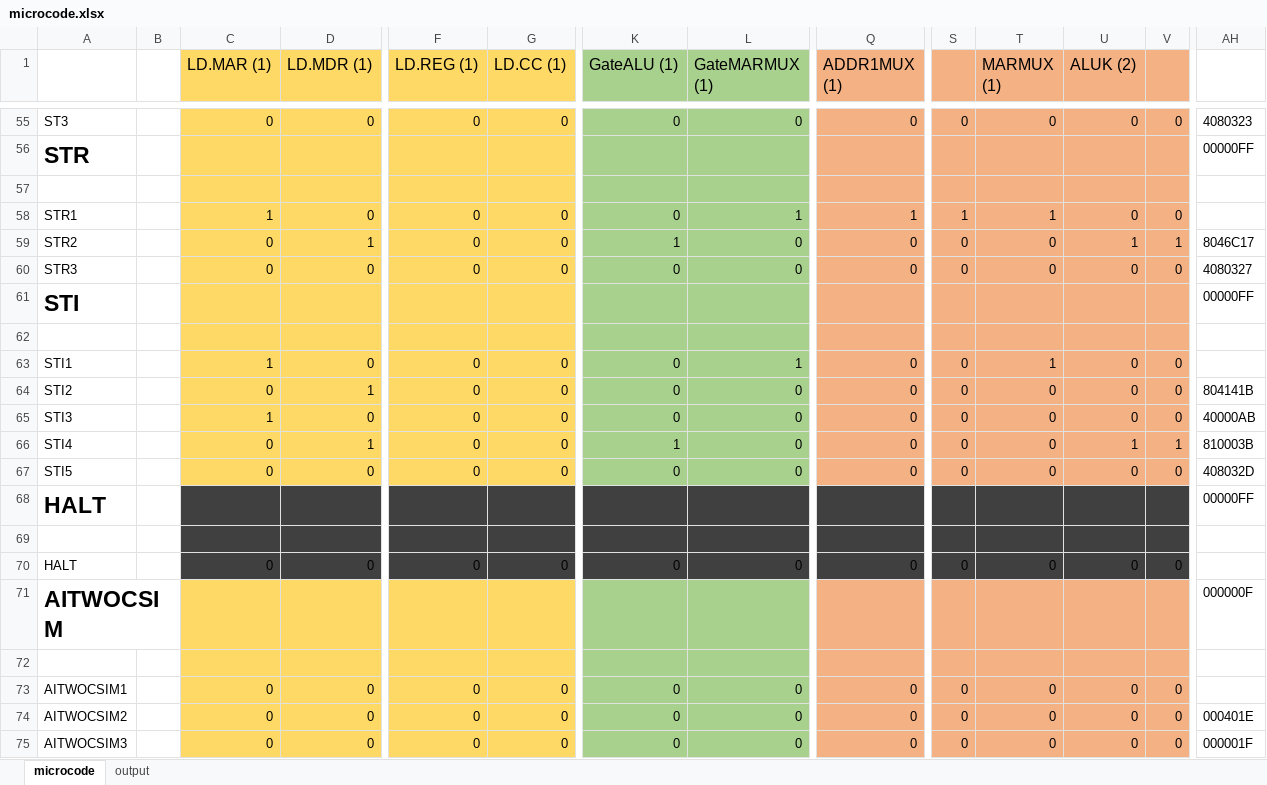
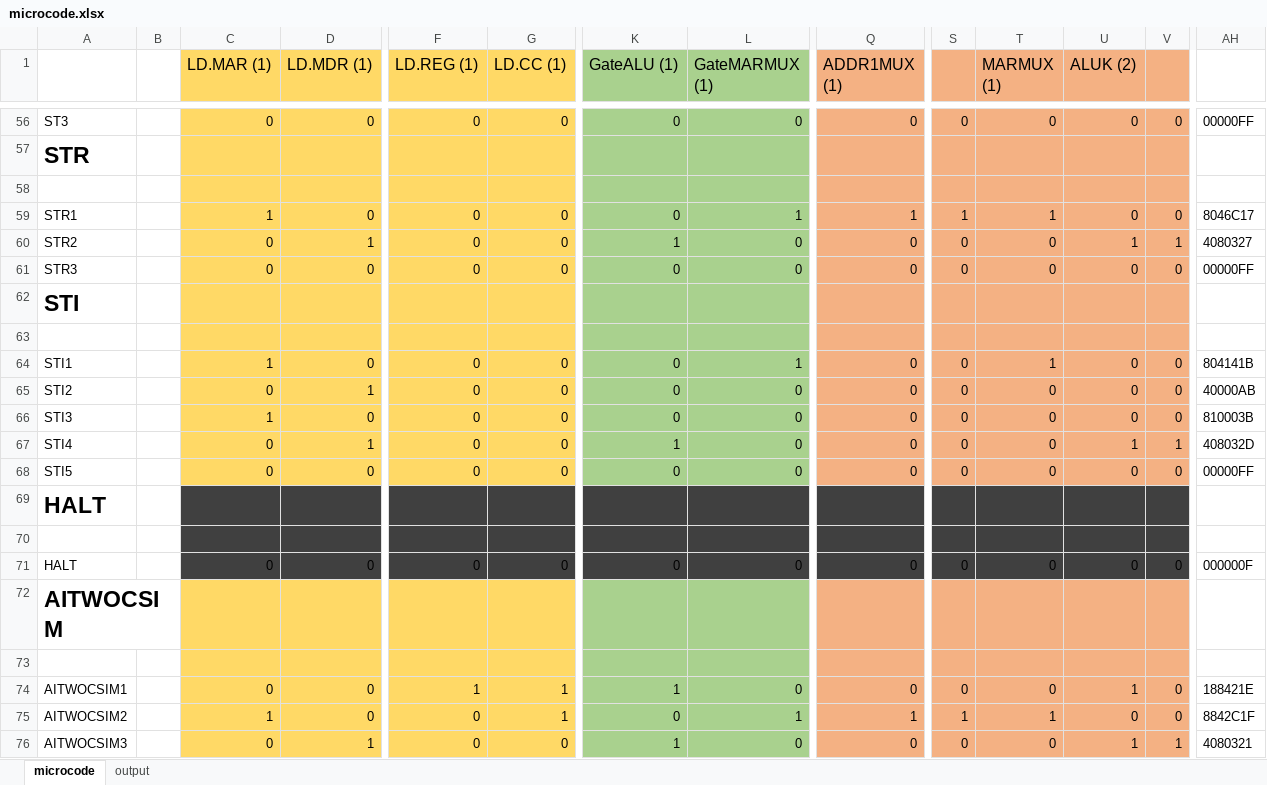
Before and after one commit to Yanderuri/CS_2110, an Excel workbook: hw04/hw04/microcode.xlsx, sheet microcode, drawn as a sheet; only a part is shown, gaps mark what is left out; values as stored, in another font and other column widths than the file's, no borders; addresses are those after the commit; the diff covers the shown part only; the diff names each change by its address in the sheet, - before the commit and + after, or states it on an @@ line.

```diff
--- a/hw04/hw04/microcode.xlsx (sheet microcode)
+++ b/hw04/hw04/microcode.xlsx (sheet microcode)
-AH56: 4080323
+AH56: 00000FF
-AH57: 00000FF
+AH57: (empty)
-AH59: (empty)
+AH59: 8046C17
-AH60: 8046C17
+AH60: 4080327
-AH61: 4080327
+AH61: 00000FF
-AH62: 00000FF
+AH62: (empty)
-AH64: (empty)
+AH64: 804141B
-AH65: 804141B
+AH65: 40000AB
-AH66: 40000AB
+AH66: 810003B
-AH67: 810003B
+AH67: 408032D
-AH68: 408032D
+AH68: 00000FF
-AH69: 00000FF
+AH69: (empty)
-AH71: (empty)
+AH71: 000000F
-AH72: 000000F
+AH72: (empty)
-F74 (LD.REG (1)): 0
+F74 (LD.REG (1)): 1
-G74:G75 (LD.CC (1)): 0
+G74:G75 (LD.CC (1)): 1
-K74 (GateALU (1)): 0
+K74 (GateALU (1)): 1
-U74 (ALUK (2)): 0
+U74 (ALUK (2)): 1
-AH74: (empty)
+AH74: 188421E
-C75 (LD.MAR (1)): 0
+C75 (LD.MAR (1)): 1
-L75 (GateMARMUX (1)): 0
+L75 (GateMARMUX (1)): 1
-Q75 (ADDR1MUX (1)): 0
+Q75 (ADDR1MUX (1)): 1
-S75: 0
+S75: 1
-T75 (MARMUX (1)): 0
+T75 (MARMUX (1)): 1
-AH75: 000401E
+AH75: 8842C1F
-D76 (LD.MDR (1)): 0
+D76 (LD.MDR (1)): 1
-K76 (GateALU (1)): 0
+K76 (GateALU (1)): 1
-U76 (ALUK (2)): 0
+U76 (ALUK (2)): 1
-V76: 0
+V76: 1
-AH76: 000001F
+AH76: 4080321
```
Also changed, not shown: 1 added row, 1 removed row and 67 edited cells elsewhere in this sheet, sheet output, 2 other files.
